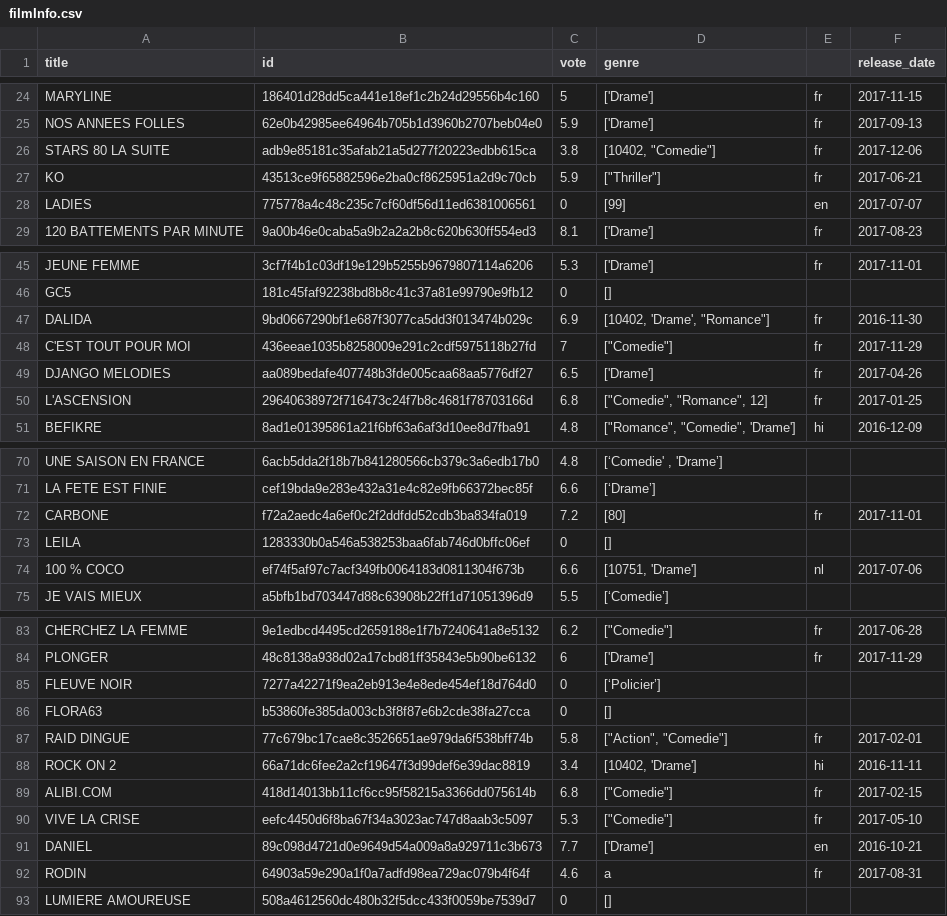
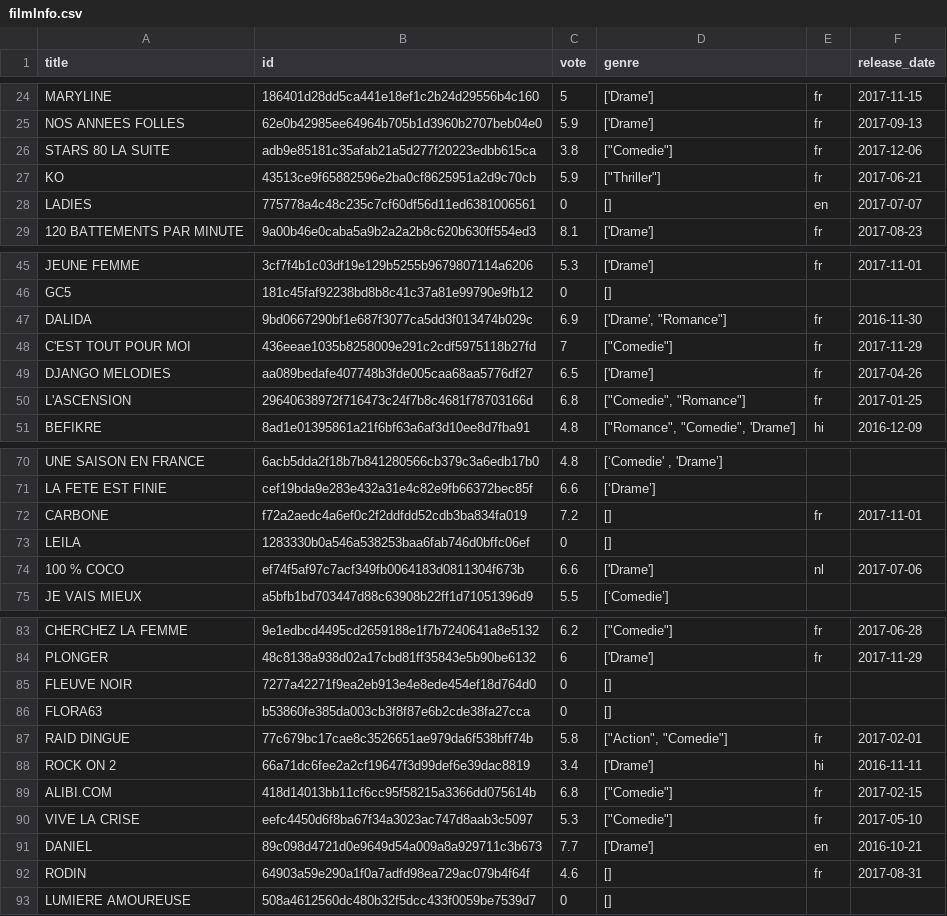
Before and after one commit to riff4/parisLumiere, a CSV file: filmInfo.csv, drawn as a sheet; only a part is shown, gaps mark what is left out; the diff covers the shown part only.

```diff
--- a/filmInfo.csv
+++ b/filmInfo.csv
@@ -25,5 +25,5 @@ MARYLINE,186401d28dd5ca441e18ef1c2b24d29556b4c160,5,['Drame'],fr,2017-11-15
 NOS ANNEES FOLLES,62e0b42985ee64964b705b1d3960b2707beb04e0,5.9,['Drame'],fr,2017-09-13
-STARS 80 LA SUITE,adb9e85181c35afab21a5d277f20223edbb615ca,3.8,"[10402, ""Comedie""]",fr,2017-12-06
+STARS 80 LA SUITE,adb9e85181c35afab21a5d277f20223edbb615ca,3.8,"[""Comedie""]",fr,2017-12-06
 KO,43513ce9f65882596e2ba0cf8625951a2d9c70cb,5.9,"[""Thriller""]",fr,2017-06-21
-LADIES,775778a4c48c235c7cf60df56d11ed6381006561,0,[99],en,2017-07-07
+LADIES,775778a4c48c235c7cf60df56d11ed6381006561,0,[],en,2017-07-07
 120 BATTEMENTS PAR MINUTE,9a00b46e0caba5a9b2a2a2b8c620b630ff554ed3,8.1,['Drame'],fr,2017-08-23
@@ -46,6 +46,6 @@ JEUNE FEMME,3cf7f4b1c03df19e129b5255b9679807114a6206,5.3,['Drame'],fr,2017-11-01
 GC5,181c45faf92238bd8b8c41c37a81e99790e9fb12,0,[],,
-DALIDA,9bd0667290bf1e687f3077ca5dd3f013474b029c,6.9,"[10402, 'Drame', ""Romance""]",fr,2016-11-30
+DALIDA,9bd0667290bf1e687f3077ca5dd3f013474b029c,6.9,"['Drame', ""Romance""]",fr,2016-11-30
 C'EST TOUT POUR MOI,436eeae1035b8258009e291c2cdf5975118b27fd,7,"[""Comedie""]",fr,2017-11-29
 DJANGO MELODIES,aa089bedafe407748b3fde005caa68aa5776df27,6.5,['Drame'],fr,2017-04-26
-L'ASCENSION,29640638972f716473c24f7b8c4681f78703166d,6.8,"[""Comedie"", ""Romance"", 12]",fr,2017-01-25
+L'ASCENSION,29640638972f716473c24f7b8c4681f78703166d,6.8,"[""Comedie"", ""Romance""]",fr,2017-01-25
 BEFIKRE,8ad1e01395861a21f6bf63a6af3d10ee8d7fba91,4.8,"[""Romance"", ""Comedie"", 'Drame']",hi,2016-12-09
@@ -71,5 +71,5 @@ UNE SAISON EN FRANCE,6acb5dda2f18b7b841280566cb379c3a6edb17b0,4.8,"[‘Comedie'
 LA FETE EST FINIE,cef19bda9e283e432a31e4c82e9fb66372bec85f,6.6,[‘Drame’],,
-CARBONE,f72a2aedc4a6ef0c2f2ddfdd52cdb3ba834fa019,7.2,[80],fr,2017-11-01
+CARBONE,f72a2aedc4a6ef0c2f2ddfdd52cdb3ba834fa019,7.2,[],fr,2017-11-01
 LEILA,1283330b0a546a538253baa6fab746d0bffc06ef,0,[],,
-100 % COCO,ef74f5af97c7acf349fb0064183d0811304f673b,6.6,"[10751, 'Drame']",nl,2017-07-06
+100 % COCO,ef74f5af97c7acf349fb0064183d0811304f673b,6.6,['Drame'],nl,2017-07-06
 JE VAIS MIEUX,a5bfb1bd703447d88c63908b22ff1d71051396d9,5.5,[‘Comedie’],,
@@ -84,6 +84,6 @@ CHERCHEZ LA FEMME,9e1edbcd4495cd2659188e1f7b7240641a8e5132,6.2,"[""Comedie""]",f
 PLONGER,48c8138a938d02a17cbd81ff35843e5b90be6132,6,['Drame'],fr,2017-11-29
-FLEUVE NOIR,7277a42271f9ea2eb913e4e8ede454ef18d764d0,0,[‘Policier’],,
+FLEUVE NOIR,7277a42271f9ea2eb913e4e8ede454ef18d764d0,0,[],,
 FLORA63,b53860fe385da003cb3f8f87e6b2cde38fa27cca,0,[],,
 RAID DINGUE,77c679bc17cae8c3526651ae979da6f538bff74b,5.8,"[""Action"", ""Comedie""]",fr,2017-02-01
-ROCK ON 2,66a71dc6fee2a2cf19647f3d99def6e39dac8819,3.4,"[10402, 'Drame']",hi,2016-11-11
+ROCK ON 2,66a71dc6fee2a2cf19647f3d99def6e39dac8819,3.4,['Drame'],hi,2016-11-11
 ALIBI.COM,418d14013bb11cf6cc95f58215a3366dd075614b,6.8,"[""Comedie""]",fr,2017-02-15
@@ -91,3 +91,3 @@ VIVE LA CRISE,eefc4450d6f8ba67f34a3023ac747d8aab3c5097,5.3,"[""Comedie""]",fr,20
 DANIEL,89c098d4721d0e9649d54a009a8a929711c3b673,7.7,['Drame'],en,2016-10-21
-RODIN,64903a59e290a1f0a7adfd98ea729ac079b4f64f,4.6,a,fr,2017-08-31
+RODIN,64903a59e290a1f0a7adfd98ea729ac079b4f64f,4.6,[],fr,2017-08-31
 LUMIERE AMOUREUSE,508a4612560dc480b32f5dcc433f0059be7539d7,0,[],,
```
Also changed, not shown: 3 edited cells elsewhere in this file, 2 other files.
